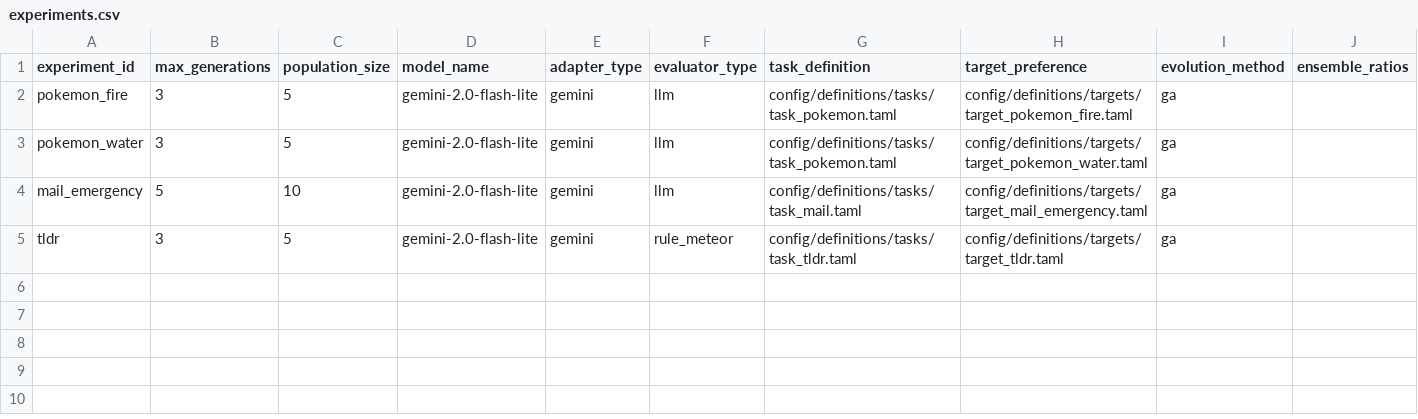
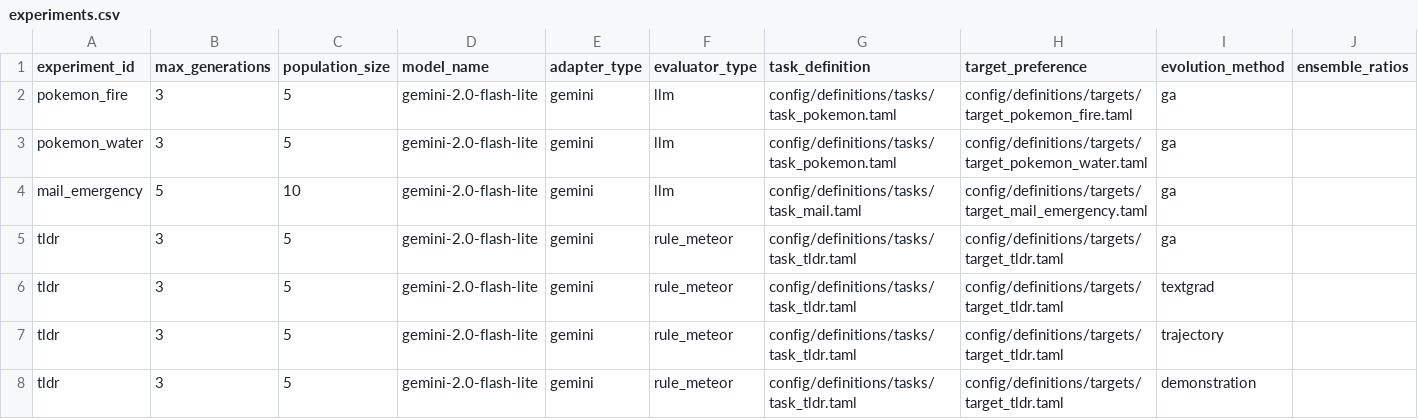
Before and after one commit to NamelessOgya/llm_text_enhancer, a CSV file: config/experiments.csv, drawn as a sheet; the diff names each change by its address in the sheet, - before the commit and + after, or states it on an @@ line.

Commit message:
redy for reddit dataset experiment

```diff
--- a/config/experiments.csv
+++ b/config/experiments.csv
+row 6: tldr | 3 | 5 | gemini-2.0-flash-lite | gemini | rule_meteor | config/definitions/tasks/task_tldr.taml | config/definitions/targets/target_tldr.taml | textgrad
+row 7: tldr | 3 | 5 | gemini-2.0-flash-lite | gemini | rule_meteor | config/definitions/tasks/task_tldr.taml | config/definitions/targets/target_tldr.taml | trajectory
+row 8: tldr | 3 | 5 | gemini-2.0-flash-lite | gemini | rule_meteor | config/definitions/tasks/task_tldr.taml | config/definitions/targets/target_tldr.taml | demonstration
```
Also changed, not shown: 7 other files.
